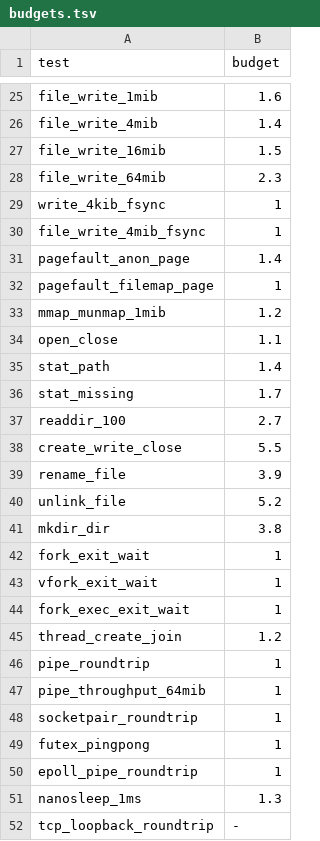
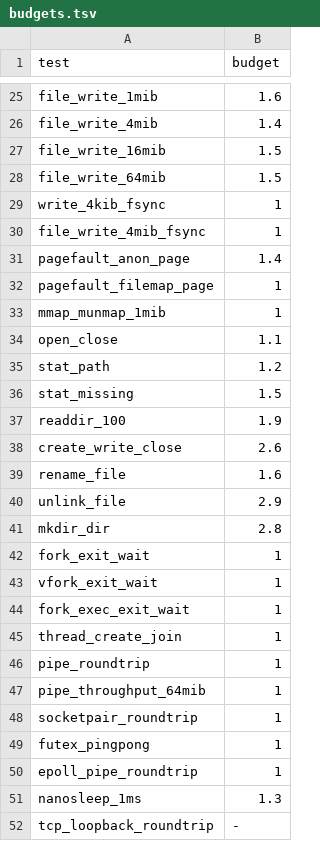
Before and after one commit to Flei-123/Osum, a TSV file: tools/speedcmp/budgets.tsv, drawn as a sheet; only a part is shown, gaps mark what is left out; the diff covers the shown part only.

```diff
--- a/tools/speedcmp/budgets.tsv
+++ b/tools/speedcmp/budgets.tsv
@@ -27,3 +27,3 @@ file_write_4mib	1.4
 file_write_16mib	1.5
-file_write_64mib	2.3
+file_write_64mib	1.5
 write_4kib_fsync	1
@@ -32,11 +32,11 @@ pagefault_anon_page	1.4
 pagefault_filemap_page	1
-mmap_munmap_1mib	1.2
+mmap_munmap_1mib	1
 open_close	1.1
-stat_path	1.4
-stat_missing	1.7
-readdir_100	2.7
-create_write_close	5.5
-rename_file	3.9
-unlink_file	5.2
-mkdir_dir	3.8
+stat_path	1.2
+stat_missing	1.5
+readdir_100	1.9
+create_write_close	2.6
+rename_file	1.6
+unlink_file	2.9
+mkdir_dir	2.8
 fork_exit_wait	1
@@ -44,3 +44,3 @@ vfork_exit_wait	1
 fork_exec_exit_wait	1
-thread_create_join	1.2
+thread_create_join	1
 pipe_roundtrip	1
```
Also changed, not shown: 5 edited cells elsewhere in this file, 5 other files.
